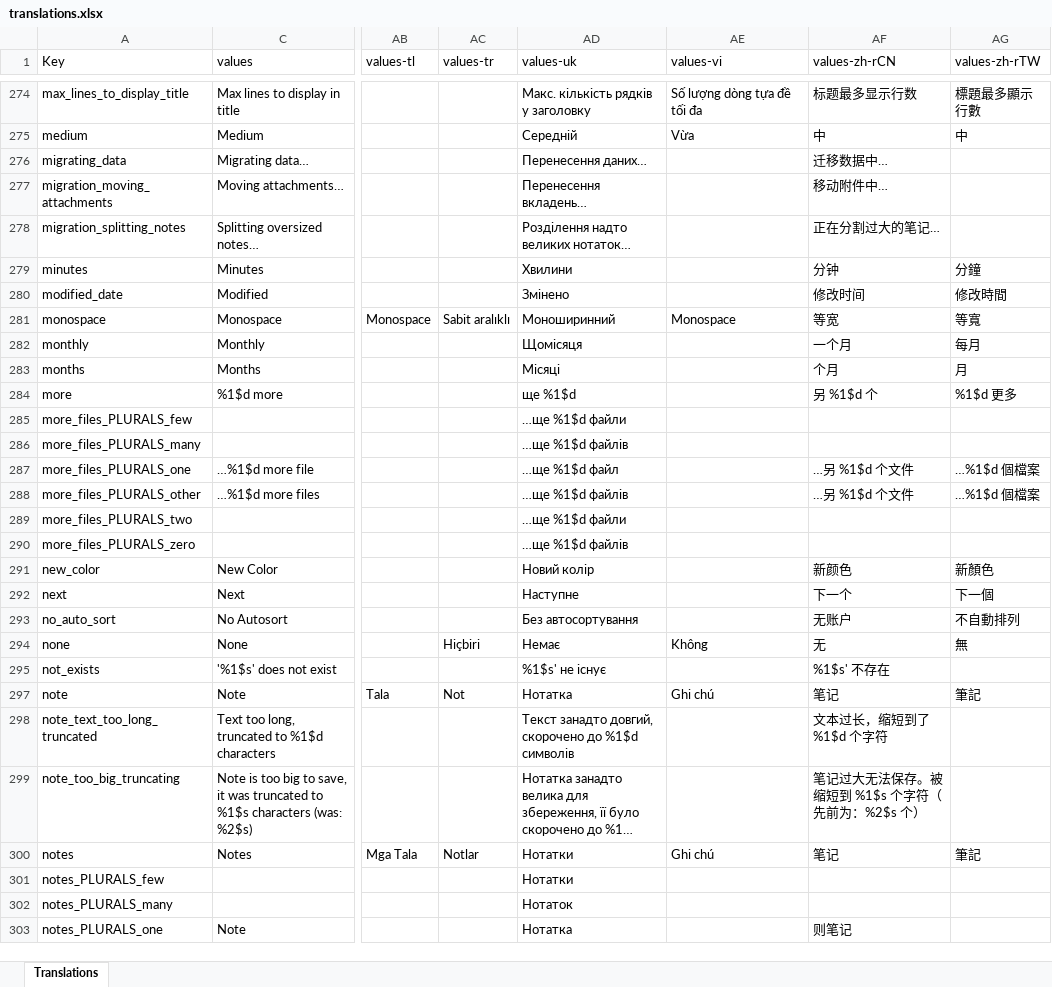
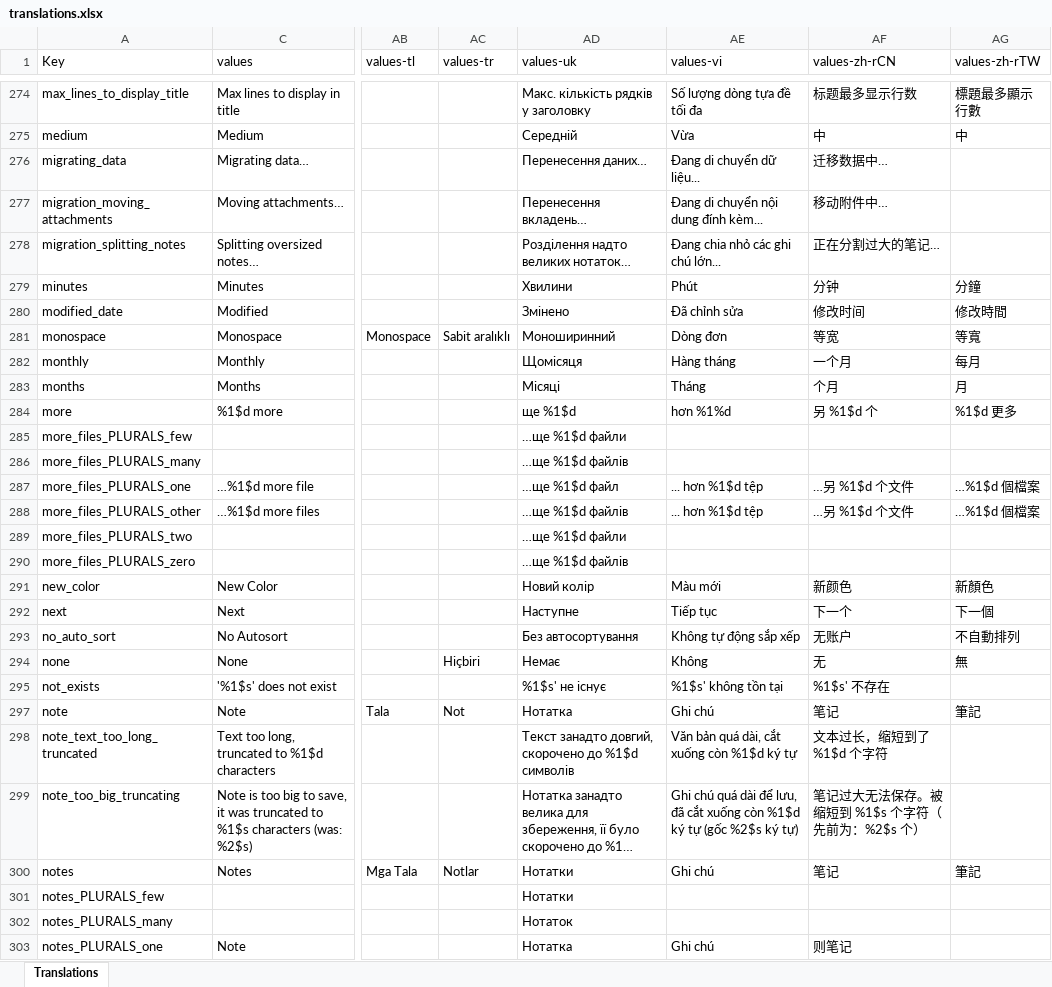
Before and after one commit to Crustack/NotallyX, an Excel workbook: app/translations.xlsx, sheet Translations, drawn as a sheet; only a part is shown, gaps mark what is left out; long unchanged cells end in …; values as stored, in another font and other column widths than the file's, no cell formats; charts and pictures not drawn; the diff covers the shown part only; the diff names each change by its address in the sheet, - before the commit and + after, or states it on an @@ line.

```diff
--- a/app/translations.xlsx (sheet Translations)
+++ b/app/translations.xlsx (sheet Translations)
-AE276 (values-vi): (empty)
+AE276 (values-vi): Đang di chuyển dữ liệu...
-AE277 (values-vi): (empty)
+AE277 (values-vi): Đang di chuyển nội dung đính kèm...
-AE278 (values-vi): (empty)
+AE278 (values-vi): Đang chia nhỏ các ghi chú lớn...
-AE279 (values-vi): (empty)
+AE279 (values-vi): Phút
-AE280 (values-vi): (empty)
+AE280 (values-vi): Đã chỉnh sửa
-AE281 (values-vi): Monospace
+AE281 (values-vi): Dòng đơn
-AE282 (values-vi): (empty)
+AE282 (values-vi): Hàng tháng
-AE283 (values-vi): (empty)
+AE283 (values-vi): Tháng
-AE284 (values-vi): (empty)
+AE284 (values-vi): hơn %1%d
-AE287:AE288 (values-vi): (empty)
+AE287:AE288 (values-vi): ... hơn %1$d tệp
-AE291 (values-vi): (empty)
+AE291 (values-vi): Màu mới
-AE292 (values-vi): (empty)
+AE292 (values-vi): Tiếp tục
-AE293 (values-vi): (empty)
+AE293 (values-vi): Không tự động sắp xếp
-AE295 (values-vi): (empty)
+AE295 (values-vi): %1$s' không tồn tại
-AE298 (values-vi): (empty)
+AE298 (values-vi): Văn bản quá dài, cắt xuống còn %1$d ký tự
-AE299 (values-vi): (empty)
+AE299 (values-vi): Ghi chú quá dài để lưu, đã cắt xuống còn %1$d ký tự (gốc %2$s ký tự)
-AE303 (values-vi): (empty)
+AE303 (values-vi): Ghi chú
```
Also changed, not shown: 251 edited cells elsewhere in this sheet, cell formats, 1 other file.
